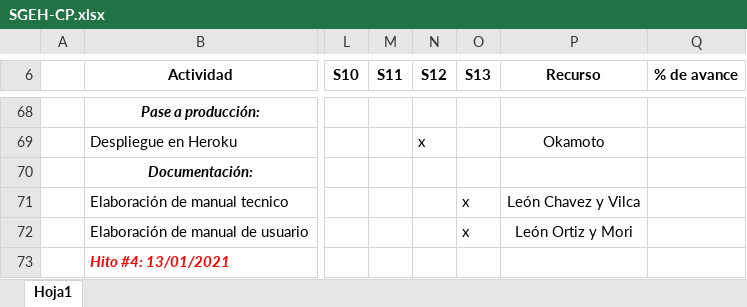
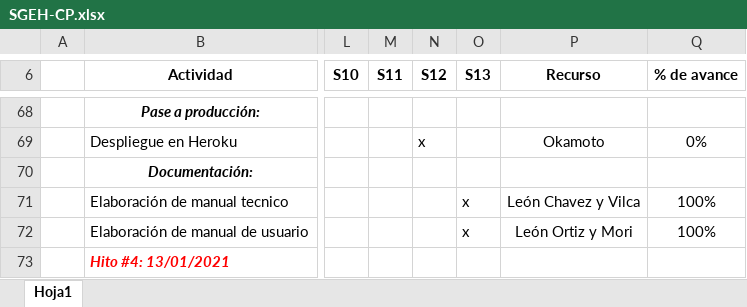
Before and after one commit to vilcajoel/DevDaily, an Excel workbook: Desarrollo/SGEH/Gestión/SGEH-CP.xlsx, sheet Hoja1, drawn as a sheet; only a part is shown, gaps mark what is left out; values as stored, in another font and other column widths than the file's, no borders; charts and pictures not drawn; the diff covers the shown part only; the diff names each change by its address in the sheet, - before the commit and + after, or states it on an @@ line.

```diff
--- a/Desarrollo/SGEH/Gestión/SGEH-CP.xlsx (sheet Hoja1)
+++ b/Desarrollo/SGEH/Gestión/SGEH-CP.xlsx (sheet Hoja1)
-Q69 (% de avance): (empty)
+Q69 (% de avance): 0%
-Q71:Q72 (% de avance): (empty)
+Q71:Q72 (% de avance): 100%
```
Also changed, not shown: 26 edited cells and cell formats elsewhere in this sheet, charts or pictures.
